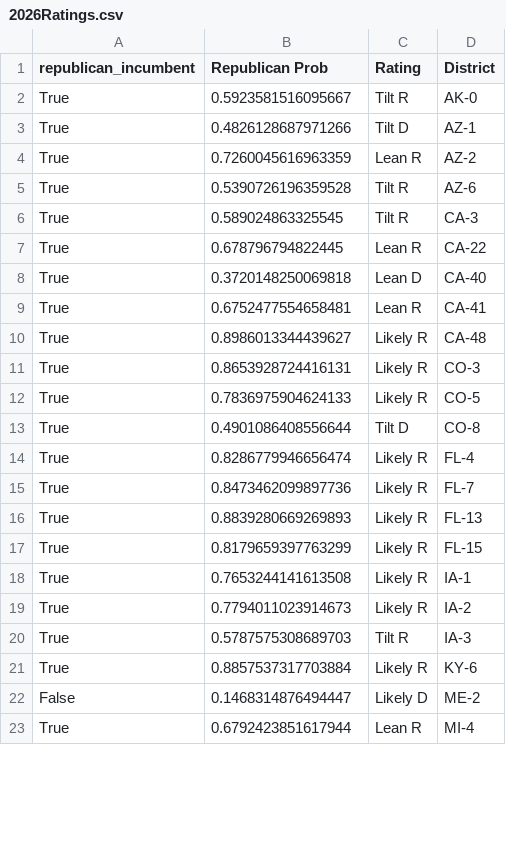
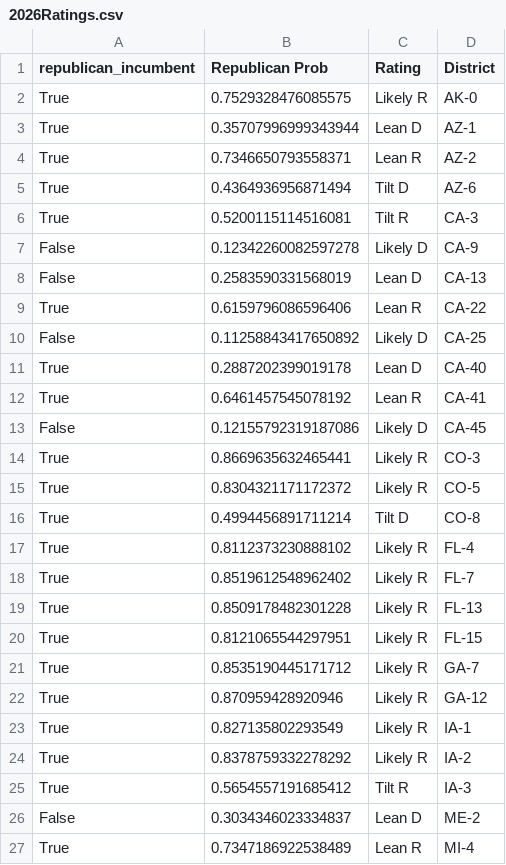
Before and after one commit to fcostell0/DS496Capstone, a CSV file: 2026 Predictions/2026Ratings.csv, drawn as a sheet; only a part is shown; the diff covers the shown part only.

```diff
--- a/2026 Predictions/2026Ratings.csv
+++ b/2026 Predictions/2026Ratings.csv
@@ -1,23 +1,27 @@
 republican_incumbent,Republican Prob,Rating,District
-True,0.5923581516095667,Tilt R,AK-0
-True,0.4826128687971266,Tilt D,AZ-1
-True,0.7260045616963359,Lean R,AZ-2
-True,0.5390726196359528,Tilt R,AZ-6
-True,0.589024863325545,Tilt R,CA-3
-True,0.678796794822445,Lean R,CA-22
-True,0.3720148250069818,Lean D,CA-40
-True,0.6752477554658481,Lean R,CA-41
-True,0.8986013344439627,Likely R,CA-48
-True,0.8653928724416131,Likely R,CO-3
-True,0.7836975904624133,Likely R,CO-5
-True,0.4901086408556644,Tilt D,CO-8
-True,0.8286779946656474,Likely R,FL-4
-True,0.8473462099897736,Likely R,FL-7
-True,0.8839280669269893,Likely R,FL-13
-True,0.8179659397763299,Likely R,FL-15
-True,0.7653244141613508,Likely R,IA-1
-True,0.7794011023914673,Likely R,IA-2
-True,0.5787575308689703,Tilt R,IA-3
-True,0.8857537317703884,Likely R,KY-6
-False,0.1468314876494447,Likely D,ME-2
-True,0.6792423851617944,Lean R,MI-4
+True,0.7529328476085575,Likely R,AK-0
+True,0.35707996999343944,Lean D,AZ-1
+True,0.7346650793558371,Lean R,AZ-2
+True,0.4364936956871494,Tilt D,AZ-6
+True,0.5200115114516081,Tilt R,CA-3
+False,0.12342260082597278,Likely D,CA-9
+False,0.2583590331568019,Lean D,CA-13
+True,0.6159796086596406,Lean R,CA-22
+False,0.11258843417650892,Likely D,CA-25
+True,0.2887202399019178,Lean D,CA-40
+True,0.6461457545078192,Lean R,CA-41
+False,0.12155792319187086,Likely D,CA-45
+True,0.8669635632465441,Likely R,CO-3
+True,0.8304321171172372,Likely R,CO-5
+True,0.4994456891711214,Tilt D,CO-8
+True,0.8112373230888102,Likely R,FL-4
+True,0.8519612548962402,Likely R,FL-7
+True,0.8509178482301228,Likely R,FL-13
+True,0.8121065544297951,Likely R,FL-15
+True,0.8535190445171712,Likely R,GA-7
+True,0.870959428920946,Likely R,GA-12
+True,0.827135802293549,Likely R,IA-1
+True,0.8378759332278292,Likely R,IA-2
+True,0.5654557191685412,Tilt R,IA-3
+False,0.3034346023334837,Lean D,ME-2
+True,0.7347186922538489,Lean R,MI-4
```
Also changed, not shown: 9 added rows, 5 removed rows and 35 edited cells elsewhere in this file, 8 other files.
